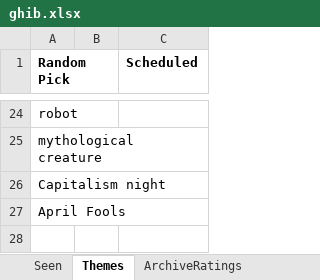
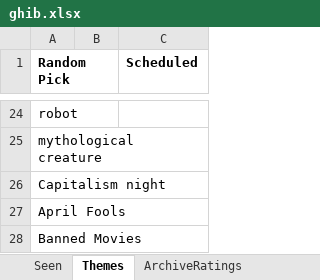
Before and after one commit to CalmingAgent/movieNight, an Excel workbook: ghib.xlsx, sheet Themes, drawn as a sheet; only a part is shown, gaps mark what is left out; values as stored, in another font and other column widths than the file's, no borders; charts and pictures not drawn; the diff names each change by its address in the sheet, - before the commit and + after, or states it on an @@ line.

```diff
--- a/ghib.xlsx (sheet Themes)
+++ b/ghib.xlsx (sheet Themes)
+row 28: Banned Movies
```
Also changed, not shown: other sheet tabs, charts or pictures, 6 other files.
